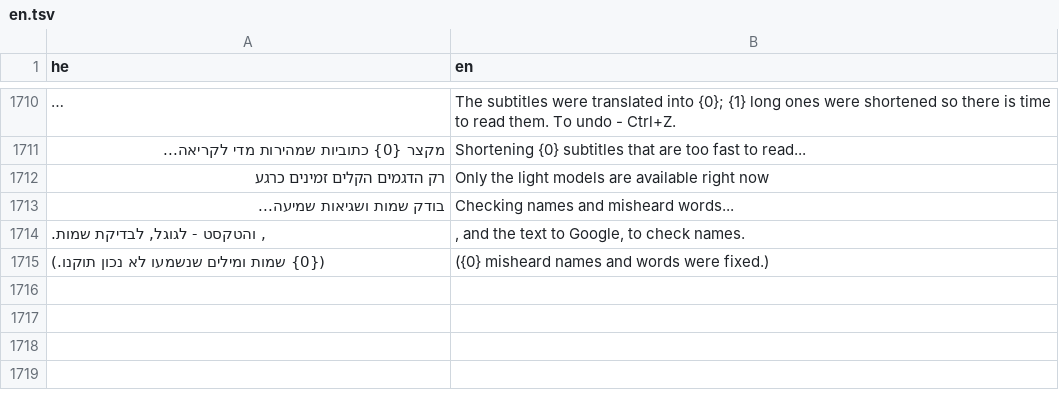
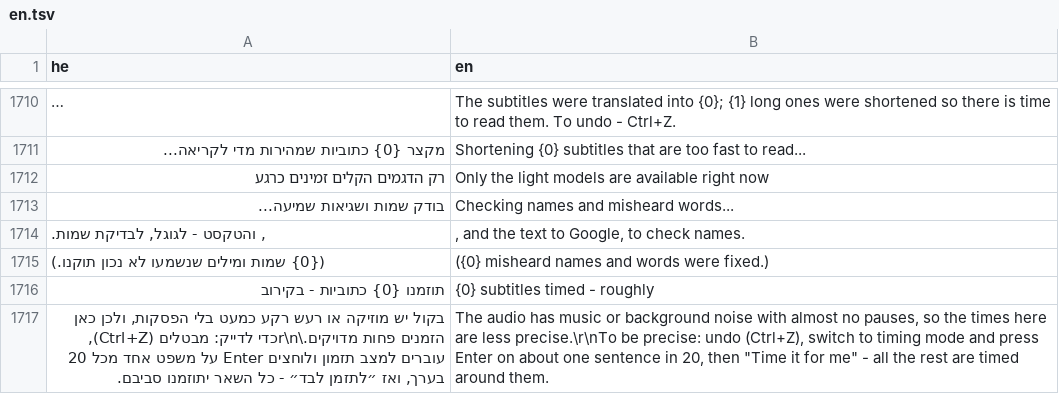
Before and after one commit to BeniaBot/subtitle-studio, a TSV file: build/lang/en.tsv, drawn as a sheet; only a part is shown, gaps mark what is left out; long unchanged cells end in …; the diff names each change by its address in the sheet, - before the commit and + after, or states it on an @@ line.

```diff
--- a/build/lang/en.tsv
+++ b/build/lang/en.tsv
+row 1716: תוזמנו {0} כתוביות - בקירוב | {0} subtitles timed - roughly
+row 1717: בקול יש מוזיקה או רעש רקע כמעט בלי הפסקות, ולכן כאן הזמנים פחות מדויקים.\r\nכדי לדייק: מבטלים (Ctrl+Z), עוברים למצב תזמון ולוחצים Enter על משפט אחד מכל 20 בערך, ואז ״לתזמן לבד״ - כל השאר יתוזמנו סביבם. | The audio has music or background noise with almost no pauses, so the times here are less precise.\r\nTo be precise: undo (Ctrl+Z), switch to timing mode and press Enter on about one sentence in 20, then "Time it for me" - all the rest are timed around them.
```
Also changed, not shown: 4 other files.
